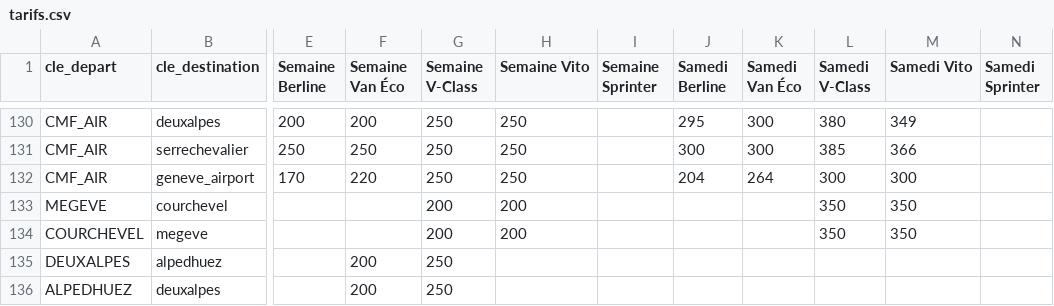
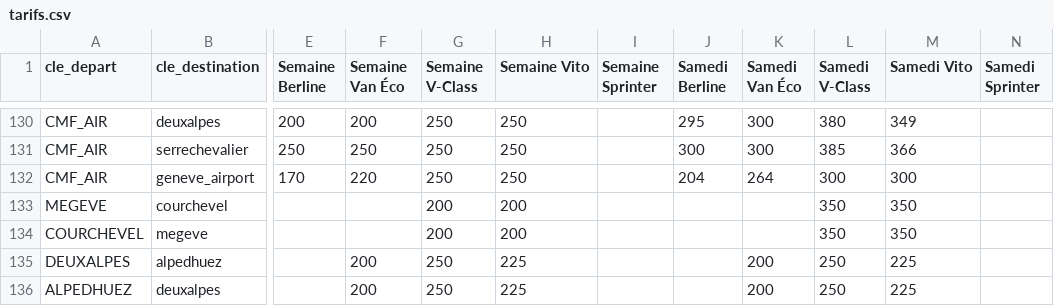
Before and after one commit to jaafar6907/squeed-vtc, a CSV file: tarifs.csv, drawn as a sheet; only a part is shown, gaps mark what is left out; the diff names each change by its address in the sheet, - before the commit and + after, or states it on an @@ line.

Commit message:
Update tarifs.csv

```diff
--- a/tarifs.csv
+++ b/tarifs.csv
-H135:H136 (Semaine Vito): (empty)
+H135:H136 (Semaine Vito): 225
-K135:K136 (Samedi Van Éco): (empty)
+K135:K136 (Samedi Van Éco): 200
-L135:L136 (Samedi V-Class): (empty)
+L135:L136 (Samedi V-Class): 250
-M135:M136 (Samedi Vito): (empty)
+M135:M136 (Samedi Vito): 225
```
